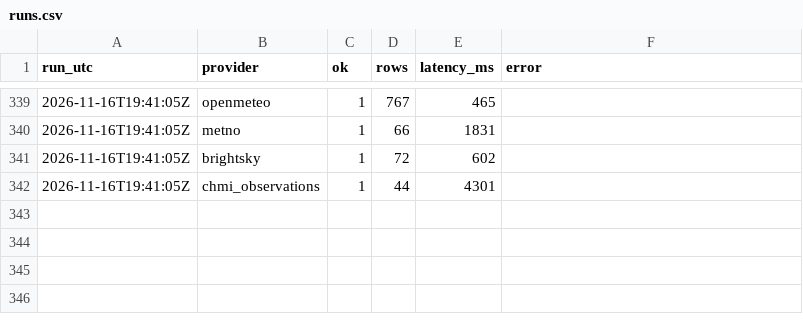
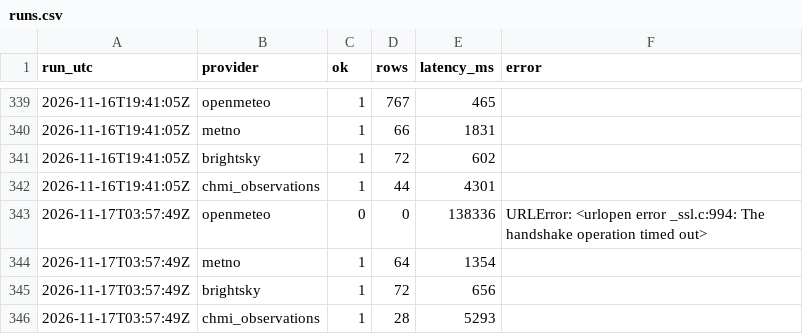
Before and after one commit to PetrBezousek/pocasi-srovnavac, a CSV file: data/runs.csv, drawn as a sheet; only a part is shown, gaps mark what is left out; the diff names each change by its address in the sheet, - before the commit and + after, or states it on an @@ line.

```diff
--- a/data/runs.csv
+++ b/data/runs.csv
+row 343: 2026-11-17T03:57:49Z | openmeteo | 0 | 0 | 138336 | URLError: <urlopen error _ssl.c:994: The handshake operation timed out>
+row 344: 2026-11-17T03:57:49Z | metno | 1 | 64 | 1354
+row 345: 2026-11-17T03:57:49Z | brightsky | 1 | 72 | 656
+row 346: 2026-11-17T03:57:49Z | chmi_observations | 1 | 28 | 5293
```
Also changed, not shown: data/observations.csv, 2 other files.
